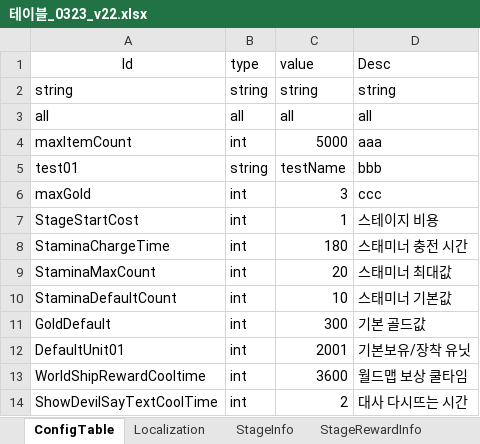
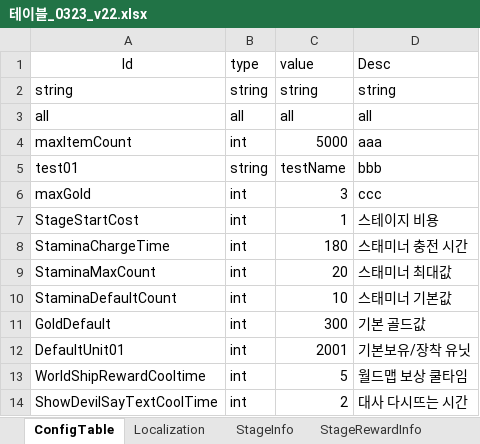
Before and after one commit to david0305mc/TowerDefense, an Excel workbook: ExcelToCSV/SrcFolder/테이블_0323_v22.xlsx, sheet ConfigTable, drawn as a sheet; values as stored, in another font and other column widths than the file's, no borders; the diff names each change by its address in the sheet, - before the commit and + after, or states it on an @@ line.

```diff
--- a/ExcelToCSV/SrcFolder/테이블_0323_v22.xlsx (sheet ConfigTable)
+++ b/ExcelToCSV/SrcFolder/테이블_0323_v22.xlsx (sheet ConfigTable)
-C13 (value): 3600
+C13 (value): 5
```
Also changed, not shown: 10 other files.
